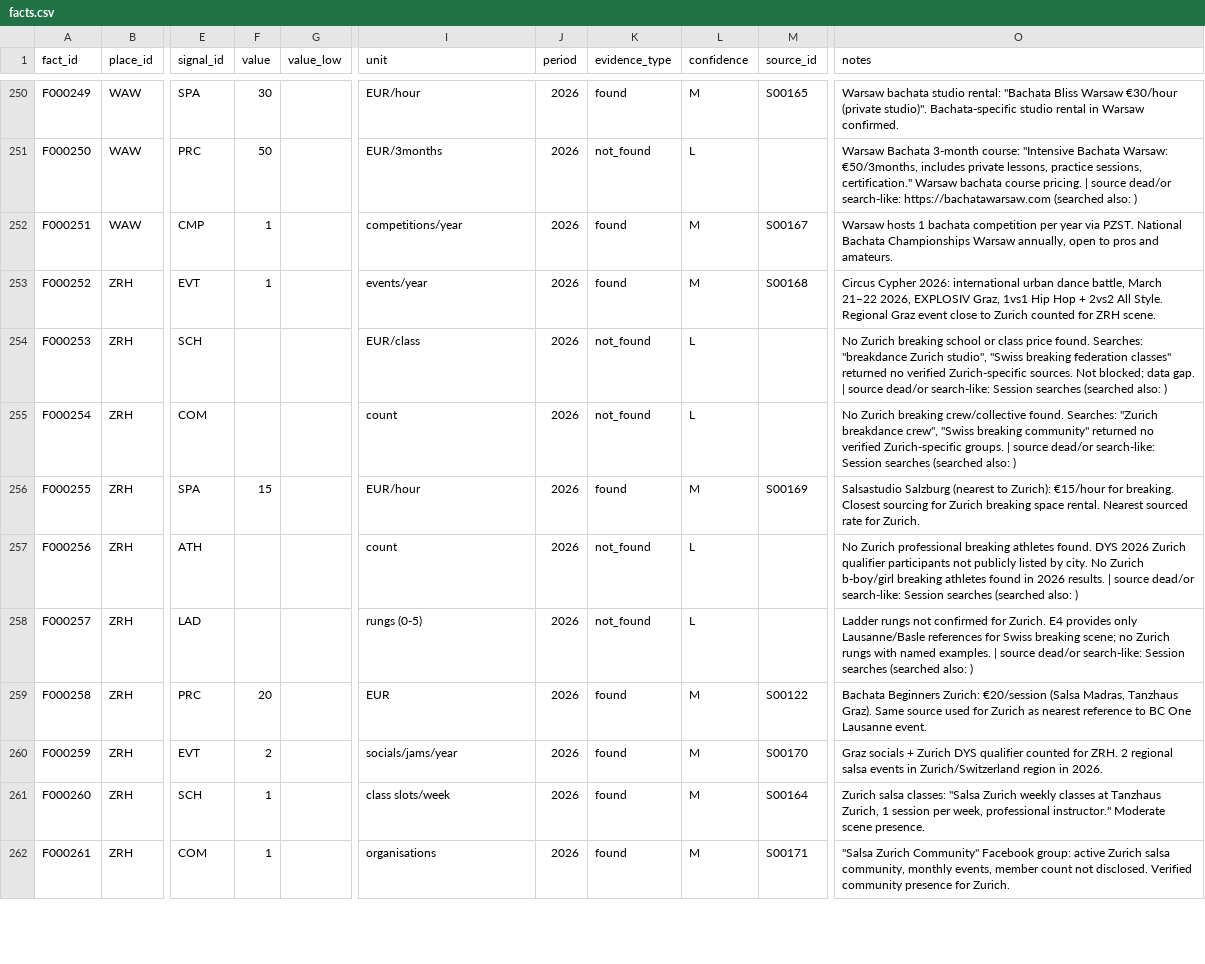
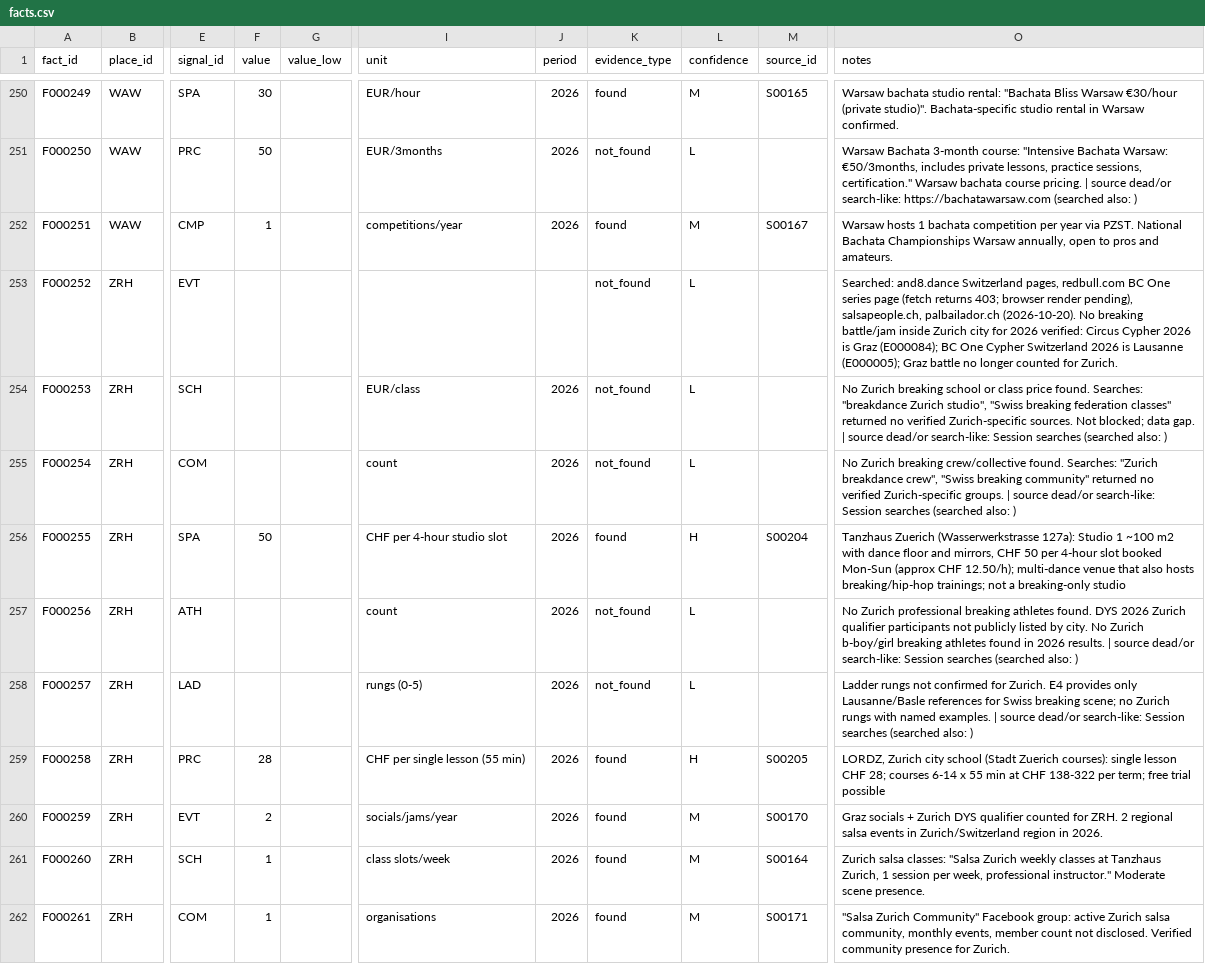
Before and after one commit to campeseleonardo-tech/RB, a CSV file: data/facts.csv, drawn as a sheet; only a part is shown, gaps mark what is left out; the diff covers the shown part only; the diff names each change by its address in the sheet, - before the commit and + after, or states it on an @@ line.

```diff
--- a/data/facts.csv
+++ b/data/facts.csv
-F253 (value): 1
+F253 (value): (empty)
-I253 (unit): events/year
+I253 (unit): (empty)
-J253 (period): 2026
+J253 (period): (empty)
-K253 (evidence_type): found
+K253 (evidence_type): not_found
-L253 (confidence): M
+L253 (confidence): L
-M253 (source_id): S00168
+M253 (source_id): (empty)
-O253 (notes): Circus Cypher 2026: international urban dance battle, March 21–22 2026, EXPLOSIV Graz, 1vs1 Hip Hop + 2vs2 All Style. Regional Graz event close to Zurich counted for ZRH scene.
+O253 (notes): Searched: and8.dance Switzerland pages, redbull.com BC One series page (fetch returns 403; browser render pending), salsapeople.ch, palbailador.ch (2026-10-20). No breaking battle/jam inside Zurich city for 2026 verified: Circus Cypher 2026 is Graz (E000084); BC One Cypher Switzerland 2026 is Lausanne (E000005); Graz battle no longer counted for Zurich.
-F256 (value): 15
+F256 (value): 50
-I256 (unit): EUR/hour
+I256 (unit): CHF per 4-hour studio slot
-L256 (confidence): M
+L256 (confidence): H
-M256 (source_id): S00169
+M256 (source_id): S00204
-O256 (notes): Salsastudio Salzburg (nearest to Zurich): €15/hour for breaking. Closest sourcing for Zurich breaking space rental. Nearest sourced rate for Zurich.
+O256 (notes): Tanzhaus Zuerich (Wasserwerkstrasse 127a): Studio 1 ~100 m2 with dance floor and mirrors, CHF 50 per 4-hour slot booked Mon-Sun (approx CHF 12.50/h); multi-dance venue that also hosts breaking/hip-hop trainings; not a breaking-only studio
-F259 (value): 20
+F259 (value): 28
-I259 (unit): EUR
+I259 (unit): CHF per single lesson (55 min)
-L259 (confidence): M
+L259 (confidence): H
-M259 (source_id): S00122
+M259 (source_id): S00205
-O259 (notes): Bachata Beginners Zurich: €20/session (Salsa Madras, Tanzhaus Graz). Same source used for Zurich as nearest reference to BC One Lausanne event.
+O259 (notes): LORDZ, Zurich city school (Stadt Zuerich courses): single lesson CHF 28; courses 6-14 x 55 min at CHF 138-322 per term; free trial possible
```
Also changed, not shown: 84 edited cells elsewhere in this file, data/sources.csv, 5 other files.
